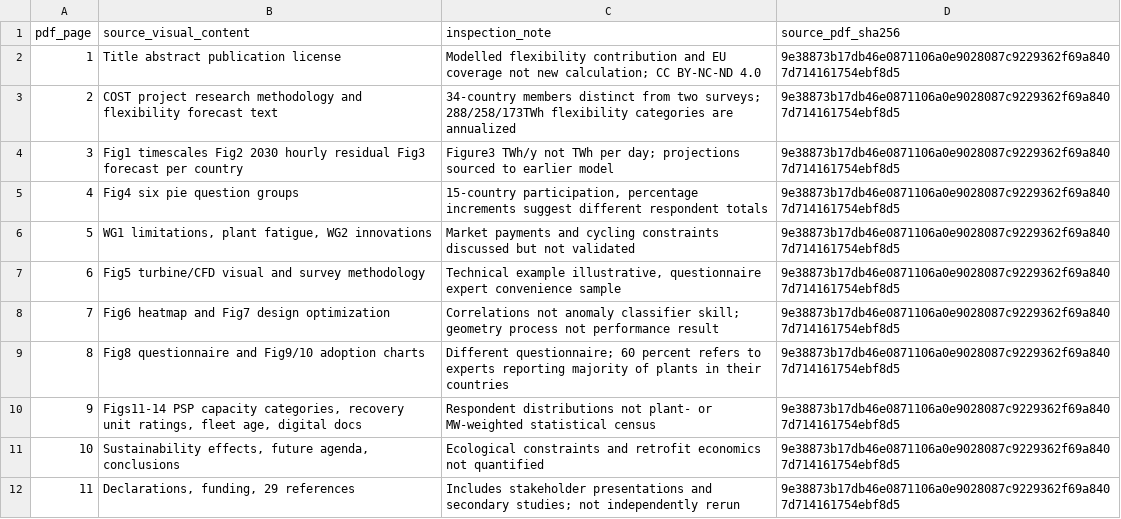
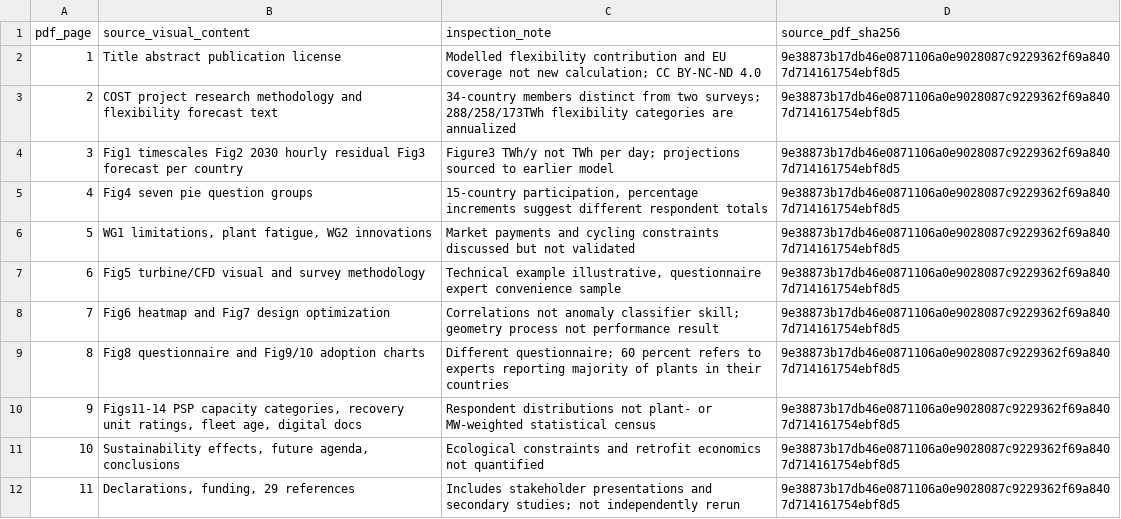
Before and after one commit to abhijith-sivaprasadan/kerala2040, a CSV file: docs/literature_review/hydro_round2_2026-10-27/HR28_11_page_visual_inspection_ledger.csv, drawn as a sheet.

Commit message:
docs: correct HR28 Figure 4 question-panel count to seven

```diff
--- a/docs/literature_review/hydro_round2_2026-10-27/HR28_11_page_visual_inspection_ledger.csv
+++ b/docs/literature_review/hydro_round2_2026-10-27/HR28_11_page_visual_inspection_ledger.csv
@@ -4,3 +4,3 @@
 "3","Fig1 timescales Fig2 2030 hourly residual Fig3 forecast per country","Figure3 TWh/y not TWh per day; projections sourced to earlier model","9e38873b17db46e0871106a0e9028087c9229362f69a8407d714161754ebf8d5"
-"4","Fig4 six pie question groups","15-country participation, percentage increments suggest different respondent totals","9e38873b17db46e0871106a0e9028087c9229362f69a8407d714161754ebf8d5"
+"4","Fig4 seven pie question groups","15-country participation, percentage increments suggest different respondent totals","9e38873b17db46e0871106a0e9028087c9229362f69a8407d714161754ebf8d5"
 "5","WG1 limitations, plant fatigue, WG2 innovations","Market payments and cycling constraints discussed but not validated","9e38873b17db46e0871106a0e9028087c9229362f69a8407d714161754ebf8d5"
```
